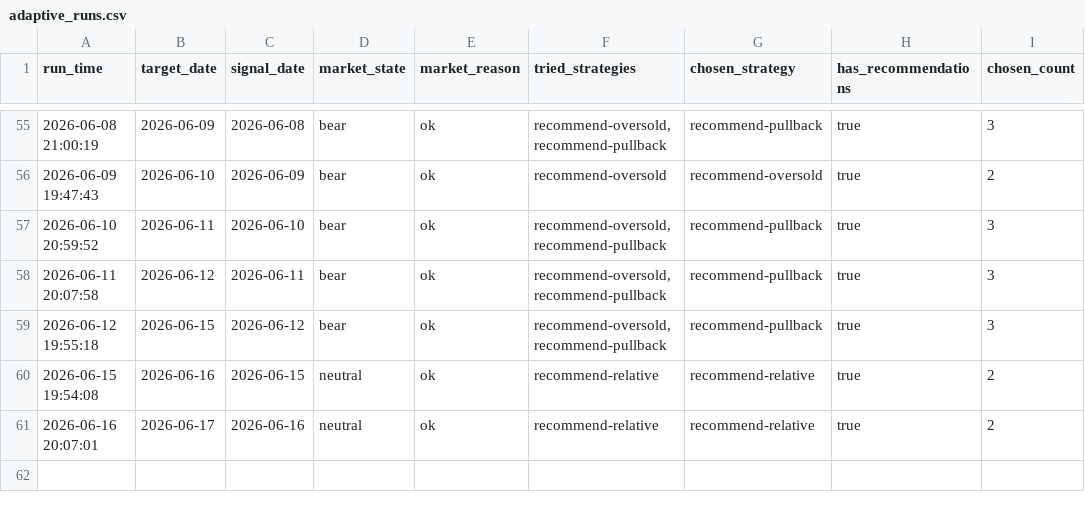
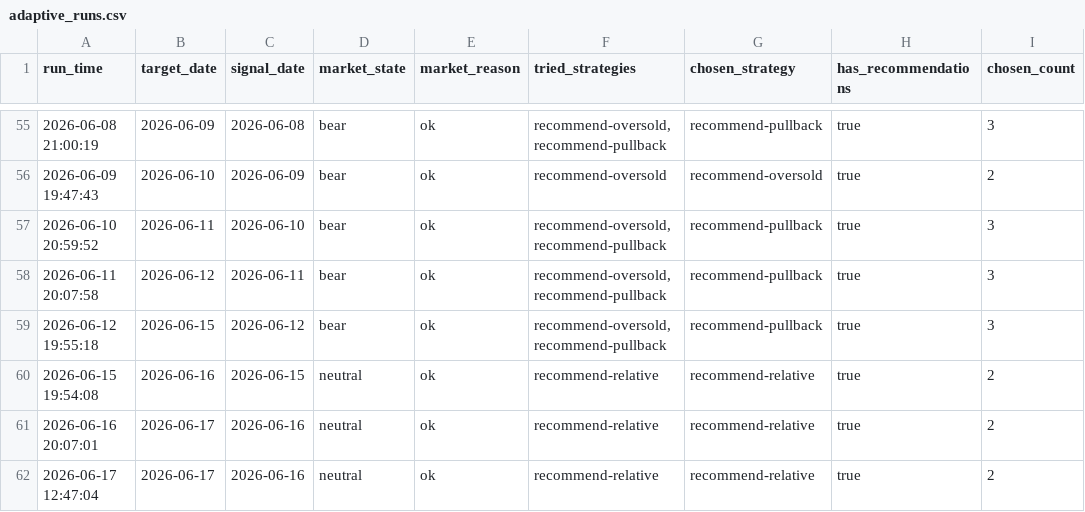
Before and after one commit to wuweiyuan/facai, a CSV file: reports/adaptive_runs.csv, drawn as a sheet; only a part is shown, gaps mark what is left out.

```diff
--- a/reports/adaptive_runs.csv
+++ b/reports/adaptive_runs.csv
@@ -61 +61,2 @@ run_time,target_date,signal_date,market_state,market_reason,tried_strategies,cho
 2026-06-16 20:07:01,2026-06-17,2026-06-16,neutral,ok,recommend-relative,recommend-relative,true,2
+2026-06-17 12:47:04,2026-06-17,2026-06-16,neutral,ok,recommend-relative,recommend-relative,true,2
```
Also changed, not shown: reports/recommendations.csv, 5 other files.
